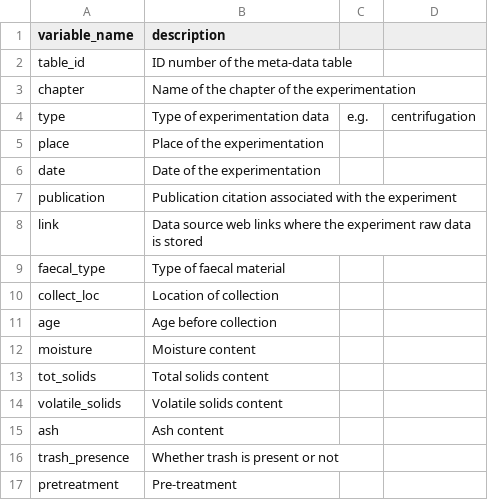
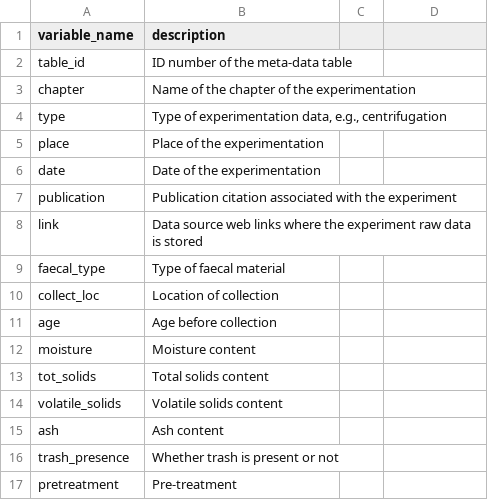
Before and after one commit to openwashdata/dryingfaecal, a CSV file: data-raw/dictionary.csv, drawn as a sheet; the diff names each change by its address in the sheet, - before the commit and + after, or states it on an @@ line.

```diff
--- a/data-raw/dictionary.csv
+++ b/data-raw/dictionary.csv
-B4 (description): Type of experimentation data
+B4 (description): Type of experimentation data, e.g., centrifugation
-C4: e.g.
+C4: (empty)
-D4: centrifugation
+D4: (empty)
```
Also changed, not shown: 6 other files.
